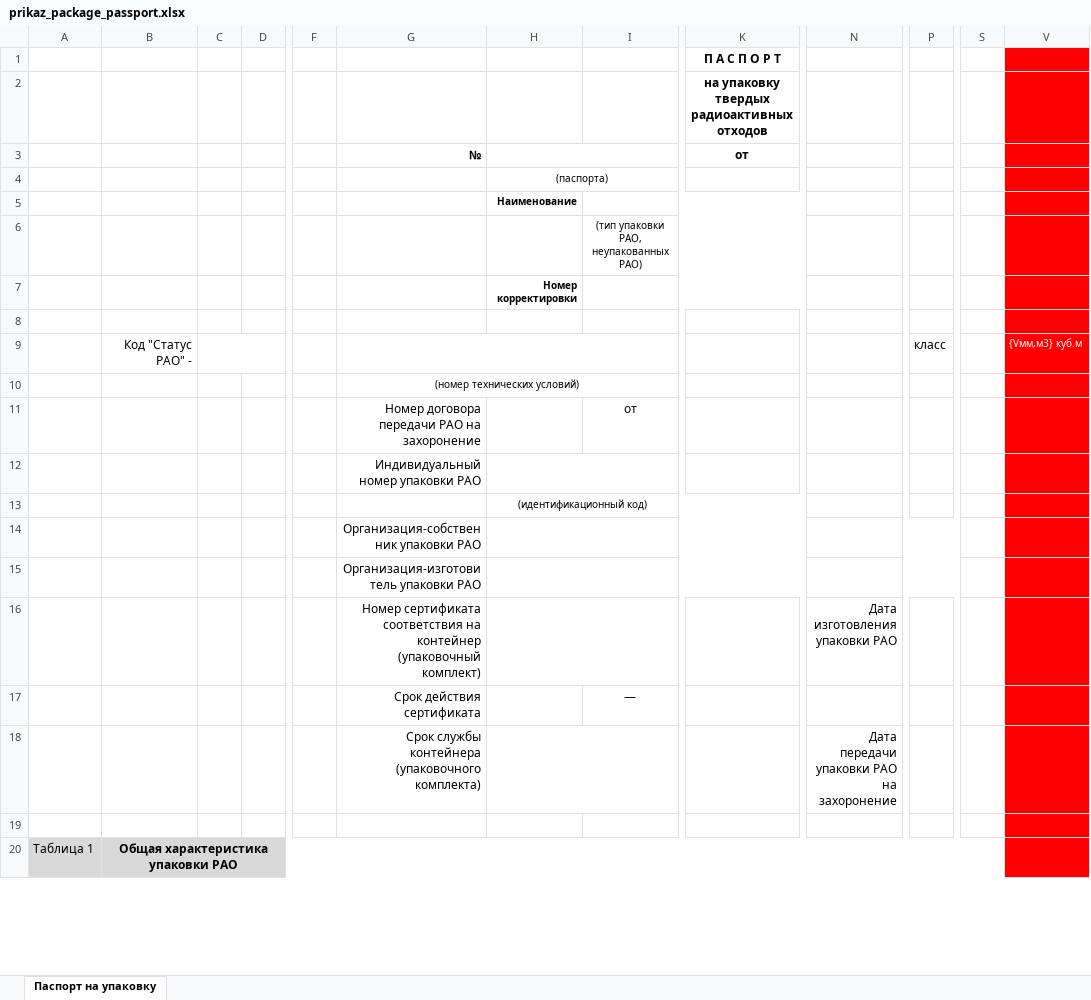
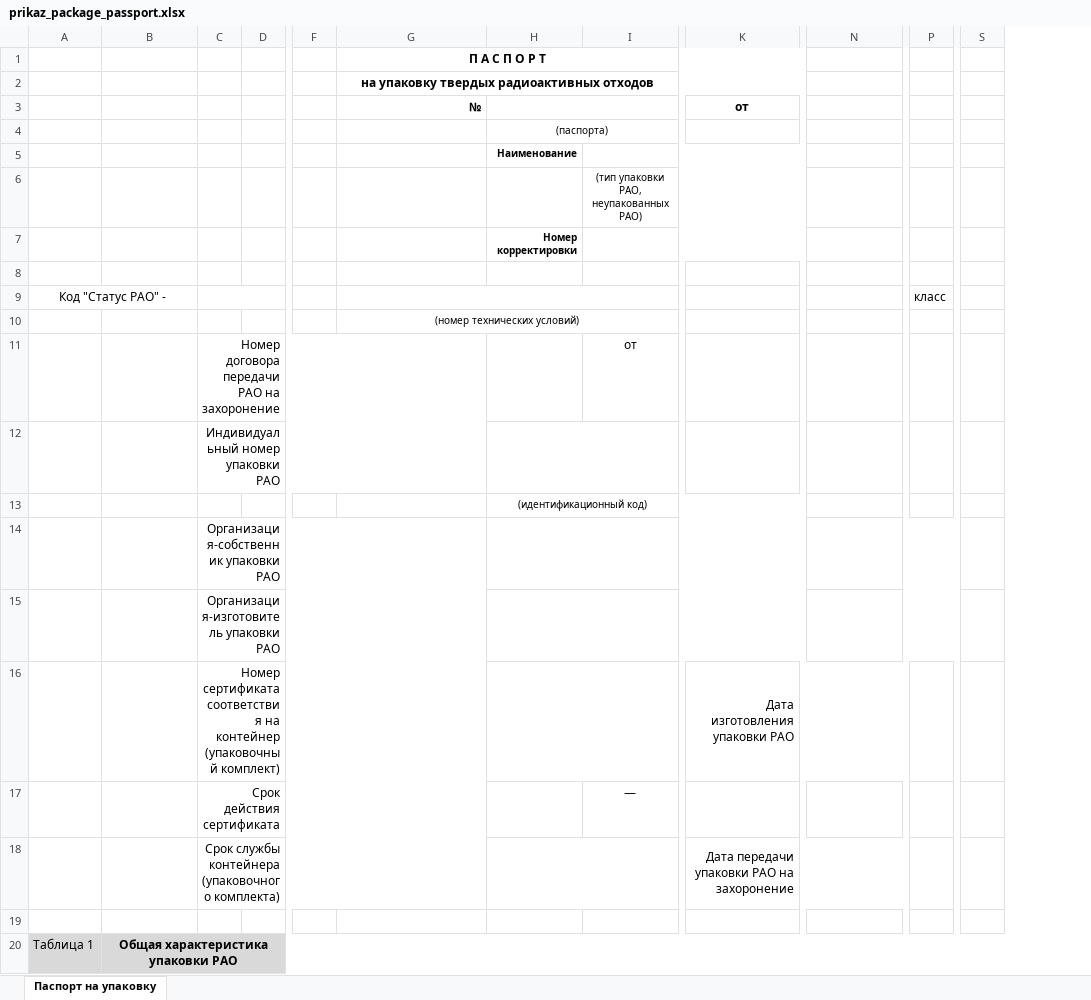
Before and after one commit to Rampant91/RAO_Project, an Excel workbook: data/Excel/prikaz_package_passport.xlsx, sheet Паспорт на упаковку, drawn as a sheet; only a part is shown, gaps mark what is left out; values as stored, in another font and other column widths than the file's, no borders; removed rows and columns are numbered as before the commit, all else as after; rows hold the shown columns only; the diff covers the shown part only; the diff names each change by its address in the sheet, - before the commit and + after, or states it on an @@ line.

Commit message:
Update ExcelExportPackagePassportPrikaz
- Добавил перенос текста
- Автоподбор высоты строк
- Также в сам паспорт добавил поле, отвечающее за заводской номер контейнера (ContainerFactoryNum)

```diff
--- a/data/Excel/prikaz_package_passport.xlsx (sheet Паспорт на упаковку)
+++ b/data/Excel/prikaz_package_passport.xlsx (sheet Паспорт на упаковку)
-column C, empty
+column C, rows 11-15: Номер договора передачи РАО на захоронение | Индивидуальный номер упаковки РАО |  | Организация-собственник упаковки РАО | Организация-изготовитель упаковки РАО
-column V, empty
-row 1:  |  |  |  |  |  |  |  | П А С П О Р Т
-row 2:  |  |  |  |  |  |  |  | на упаковку твердых радиоактивных отходов
+row 1:  |  |  |  |  | П А С П О Р Т
+row 2:  |  |  |  |  | на упаковку твердых радиоактивных отходов
-row 9:  | Код "Статус РАО" - |  |  |  |  |  |  |  |  | класс |  | {Vмм,м3} куб.м
+row 9: Код "Статус РАО" - |  |  |  |  |  |  |  |  |  | класс
-G11 (№): Номер договора передачи РАО на захоронение
+G11 (№): (empty)
-G12 (№): Индивидуальный номер упаковки РАО
+G12 (№): (empty)
-G14 (№): Организация-собственник упаковки РАО
+G14 (№): (empty)
-G15 (№): Организация-изготовитель упаковки РАО
+G15 (№): (empty)
-row 16:  |  |  |  |  | Номер сертификата соответствия на контейнер (упаковочный комплект) |  |  |  | Дата изготовления упаковки РАО
-row 17:  |  |  |  |  | Срок действия сертификата |  | —
-row 18:  |  |  |  |  | Срок службы контейнера (упаковочного комплекта) |  |  |  | Дата передачи упаковки РАО на захоронение
+row 16:  |  | Номер сертификата соответствия на контейнер (упаковочный комплект) |  |  |  |  |  | Дата изготовления упаковки РАО
+row 17:  |  | Срок действия сертификата |  |  |  |  | —
+row 18:  |  | Срок службы контейнера (упаковочного комплекта) |  |  |  |  |  | Дата передачи упаковки РАО на захоронение
```
Also changed, not shown: 2 added rows, 2 removed rows and merged cells elsewhere in this sheet, hidden cells, 7 other files.
